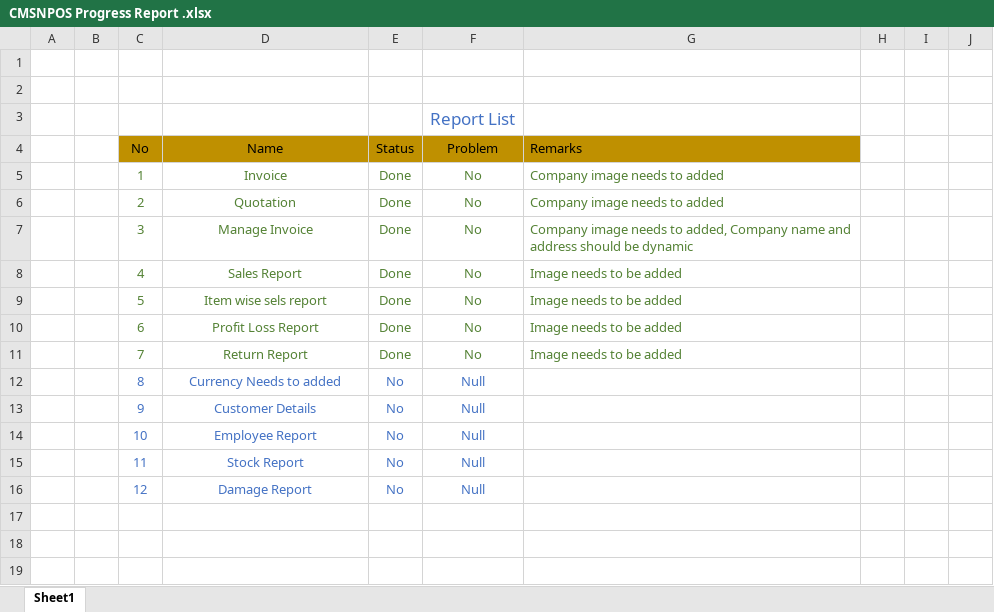
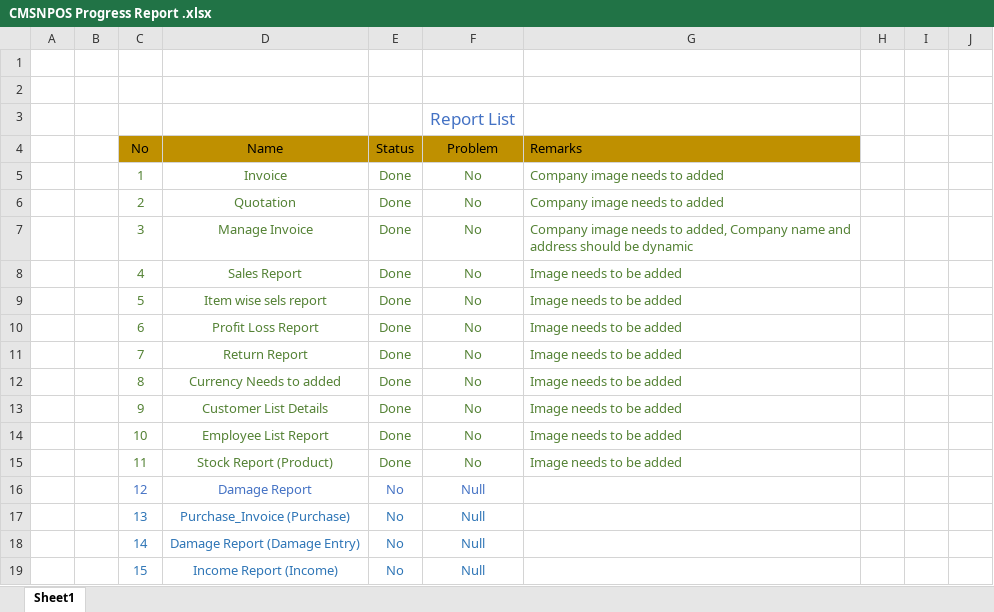
Before and after one commit to rashedmahamud/InventoryPOS, an Excel workbook: CMSNPOS Progress Report .xlsx, sheet Sheet1, drawn as a sheet; only a part is shown; values as stored, in another font and other column widths than the file's, no borders; rows hold the shown columns only; the diff names each change by its address in the sheet, - before the commit and + after, or states it on an @@ line.

Commit message:
StockReportAdded_done

```diff
--- a/CMSNPOS Progress Report .xlsx (sheet Sheet1)
+++ b/CMSNPOS Progress Report .xlsx (sheet Sheet1)
-C12:F15 text colour: #4472C4
+C12:F15 text colour: #548235
-E12:E15: No
+E12:E15: Done
-F12:F15: Null
+F12:F15: No
-G12:G15: (empty)
+G12:G15: Image needs to be added
-D13: Customer Details
+D13: Customer List Details
-D14: Employee Report
+D14: Employee List Report
-D15: Stock Report
+D15: Stock Report (Product)
+row 17:  |  | 13 | Purchase_Invoice (Purchase) | No | Null
+row 18:  |  | 14 | Damage Report (Damage Entry) | No | Null
+row 19:  |  | 15 | Income Report (Income) | No | Null
```
Also changed, not shown: 27 other files.
